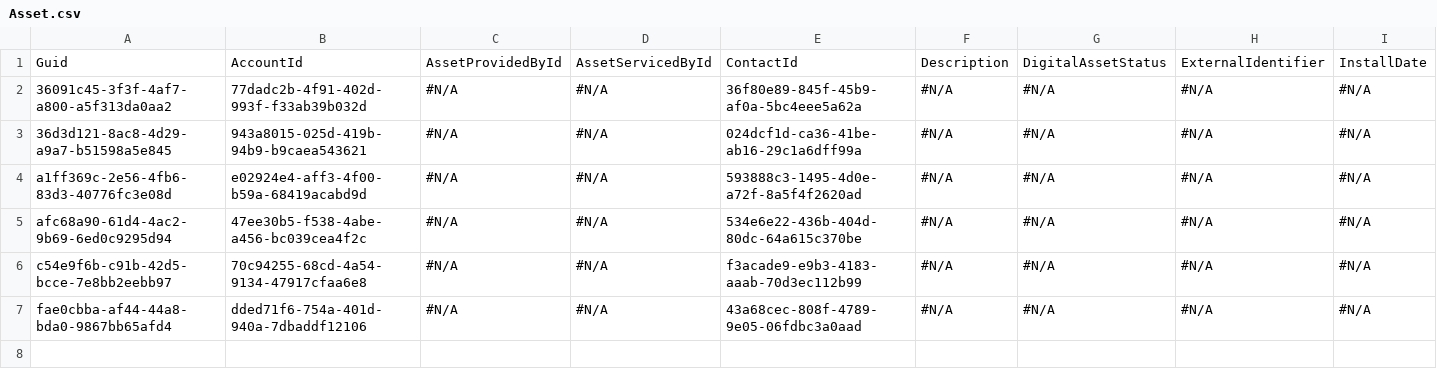
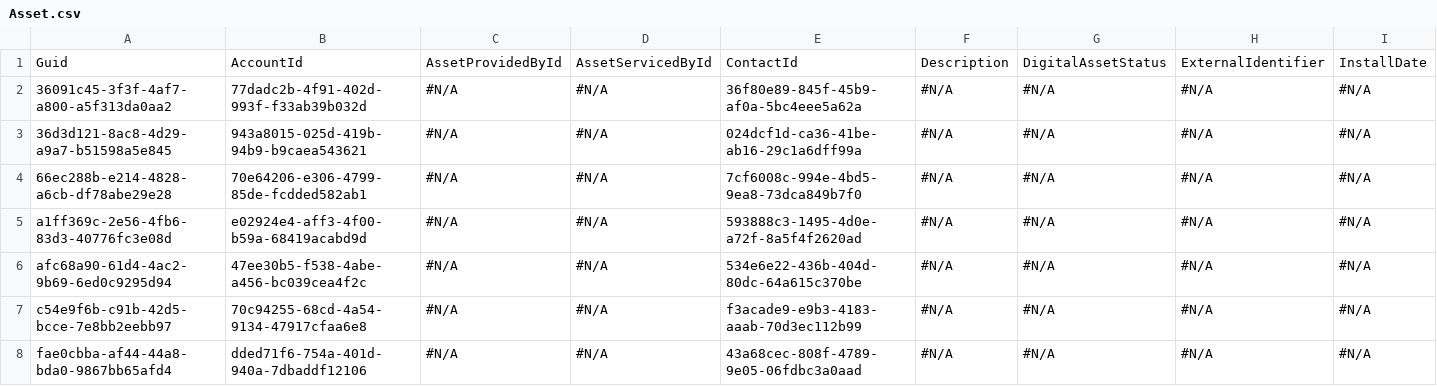
Before and after one commit to Prodlymoover/CPQ-Test--31, a CSV file: Asset.csv, drawn as a sheet; only a part is shown; rows hold the shown columns only; the diff names each change by its address in the sheet, - before the commit and + after, or states it on an @@ line.

```diff
--- a/Asset.csv
+++ b/Asset.csv
+row 4: 66ec288b-e214-4828-a6cb-df78abe29e28 | 70e64206-e306-4799-85de-fcdded582ab1 | #N/A | #N/A | 7cf6008c-994e-4bd5-9ea8-73dca849b7f0 | #N/A | #N/A | #N/A | #N/A
```
Also changed, not shown: Case.csv, Contact.csv, 3 other files.
